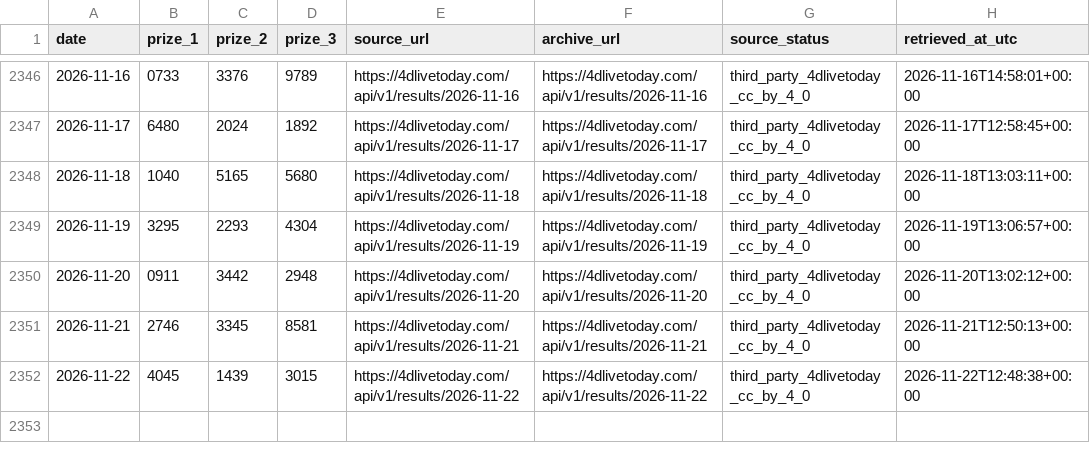
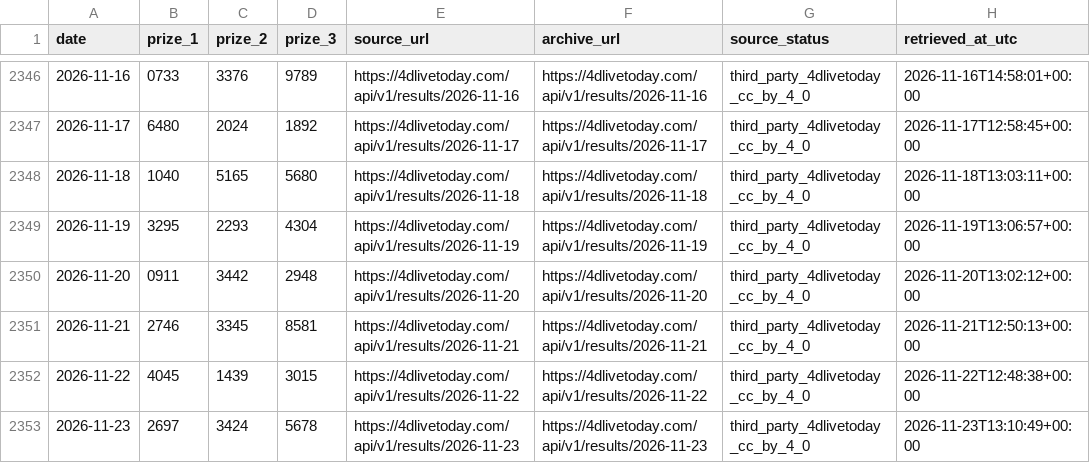
Before and after one commit to riverbird83/malaysia-4d, a CSV file: data/grand_dragon_top3_supplement.csv, drawn as a sheet; only a part is shown, gaps mark what is left out; the diff names each change by its address in the sheet, - before the commit and + after, or states it on an @@ line.

```diff
--- a/data/grand_dragon_top3_supplement.csv
+++ b/data/grand_dragon_top3_supplement.csv
+row 2353: 2026-11-23 | 2697 | 3424 | 5678 | https://4dlivetoday.com/api/v1/results/2026-11-23 | https://4dlivetoday.com/api/v1/results/2026-11-23 | third_party_4dlivetoday_cc_by_4_0 | 2026-11-23T13:10:49+00:00
```
Also changed, not shown: data/audit/recent_full_prize_updates.csv, data/haolong_draws.csv, 1 other file.
